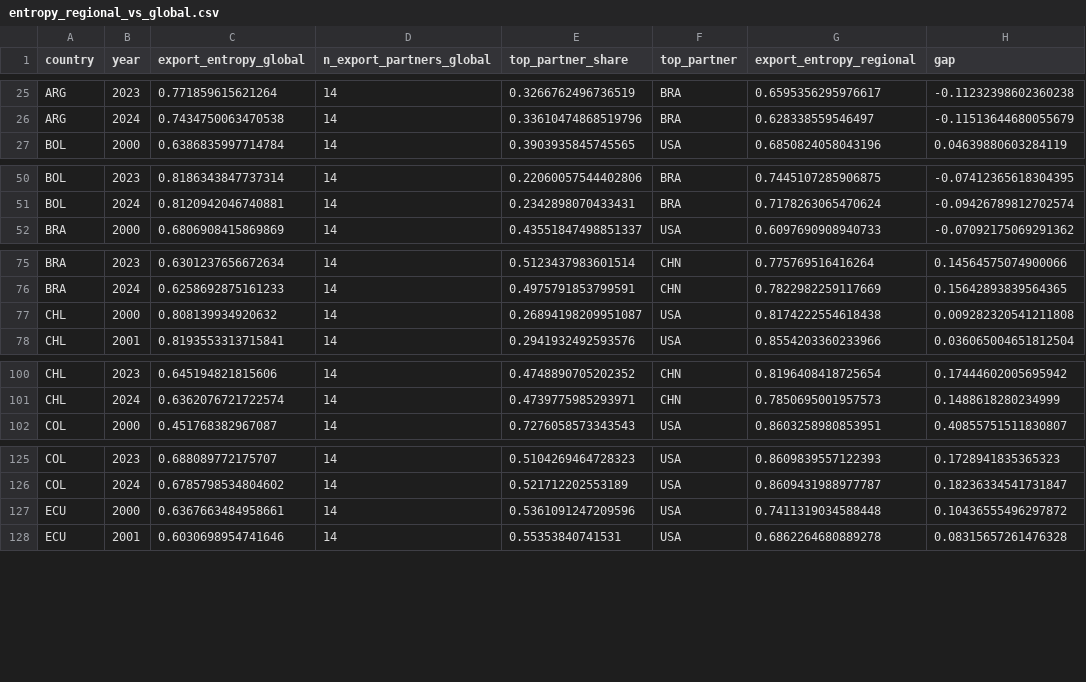
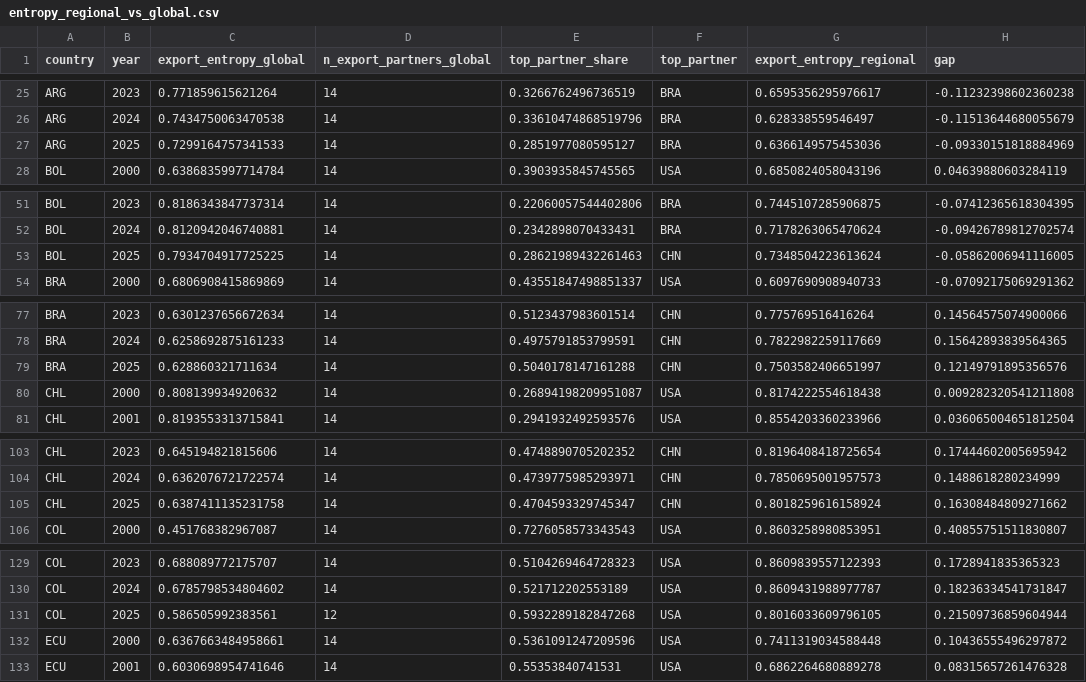
Before and after one commit to science4dataproj/latam-trade-network, a CSV file: data/processed/entropy_regional_vs_global.csv, drawn as a sheet; only a part is shown, gaps mark what is left out; the diff covers the shown part only.

```diff
--- a/data/processed/entropy_regional_vs_global.csv
+++ b/data/processed/entropy_regional_vs_global.csv
@@ -26,2 +26,3 @@ ARG,2023,0.771859615621264,14,0.3266762496736519,BRA,0.6595356295976617,-0.11232
 ARG,2024,0.7434750063470538,14,0.33610474868519796,BRA,0.628338559546497,-0.11513644680055679
+ARG,2025,0.7299164757341533,14,0.2851977080595127,BRA,0.6366149575453036,-0.09330151818884969
 BOL,2000,0.6386835997714784,14,0.3903935845745565,USA,0.6850824058043196,0.04639880603284119
@@ -51,2 +52,3 @@ BOL,2023,0.8186343847737314,14,0.22060057544402806,BRA,0.7445107285906875,-0.074
 BOL,2024,0.8120942046740881,14,0.2342898070433431,BRA,0.7178263065470624,-0.09426789812702574
+BOL,2025,0.7934704917725225,14,0.28621989432261463,CHN,0.7348504223613624,-0.05862006941116005
 BRA,2000,0.6806908415869869,14,0.43551847498851337,USA,0.6097690908940733,-0.07092175069291362
@@ -76,2 +78,3 @@ BRA,2023,0.6301237656672634,14,0.5123437983601514,CHN,0.775769516416264,0.145645
 BRA,2024,0.6258692875161233,14,0.4975791853799591,CHN,0.7822982259117669,0.15642893839564365
+BRA,2025,0.628860321711634,14,0.5040178147161288,CHN,0.7503582406651997,0.12149791895356576
 CHL,2000,0.808139934920632,14,0.26894198209951087,USA,0.8174222554618438,0.009282320541211808
@@ -101,2 +104,3 @@ CHL,2023,0.645194821815606,14,0.4748890705202352,CHN,0.8196408418725654,0.174446
 CHL,2024,0.6362076721722574,14,0.4739775985293971,CHN,0.7850695001957573,0.1488618280234999
+CHL,2025,0.6387411135231758,14,0.4704593329745347,CHN,0.8018259616158924,0.16308484809271662
 COL,2000,0.451768382967087,14,0.7276058573343543,USA,0.8603258980853951,0.40855751511830807
@@ -126,2 +130,3 @@ COL,2023,0.688089772175707,14,0.5104269464728323,USA,0.8609839557122393,0.172894
 COL,2024,0.6785798534804602,14,0.521712202553189,USA,0.8609431988977787,0.18236334541731847
+COL,2025,0.586505992383561,12,0.5932289182847268,USA,0.8016033609796105,0.21509736859604944
 ECU,2000,0.6367663484958661,14,0.5361091247209596,USA,0.7411319034588448,0.10436555496297872
```
Also changed, not shown: 3 added rows elsewhere in this file, data/processed/forecast_walkforward_results.csv, data/processed/network_metrics_by_country_year.csv, 14 other files.
